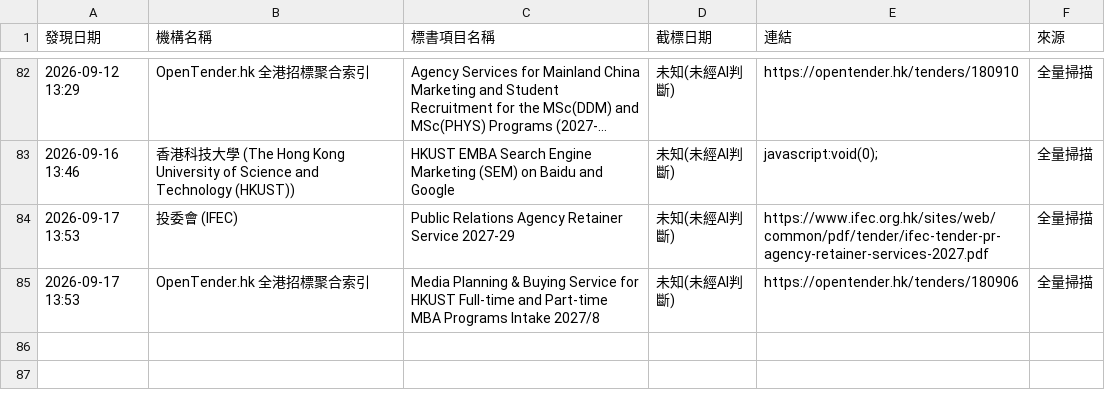
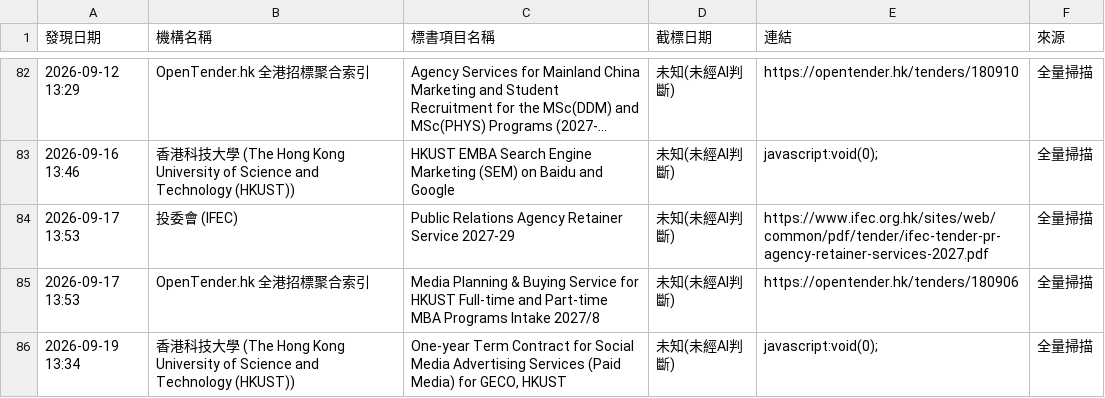
Before and after one commit to SSHKLTD/autotender, a CSV file: playwright-scanner/state/findings.csv, drawn as a sheet; only a part is shown, gaps mark what is left out; long unchanged cells end in …; the diff names each change by its address in the sheet, - before the commit and + after, or states it on an @@ line.

Commit message:
chore: update playwright scanner state and findings [skip ci]

```diff
--- a/playwright-scanner/state/findings.csv
+++ b/playwright-scanner/state/findings.csv
+row 86: 2026-09-19 13:34 | 香港科技大學 (The Hong Kong University of Science and Technology (HKUST)) | One-year Term Contract for Social Media Advertising Services (Paid Media) for GECO, HKUST | 未知(未經AI判斷) | javascript:void(0); | 全量掃描
```
Also changed, not shown: 1 other file.
